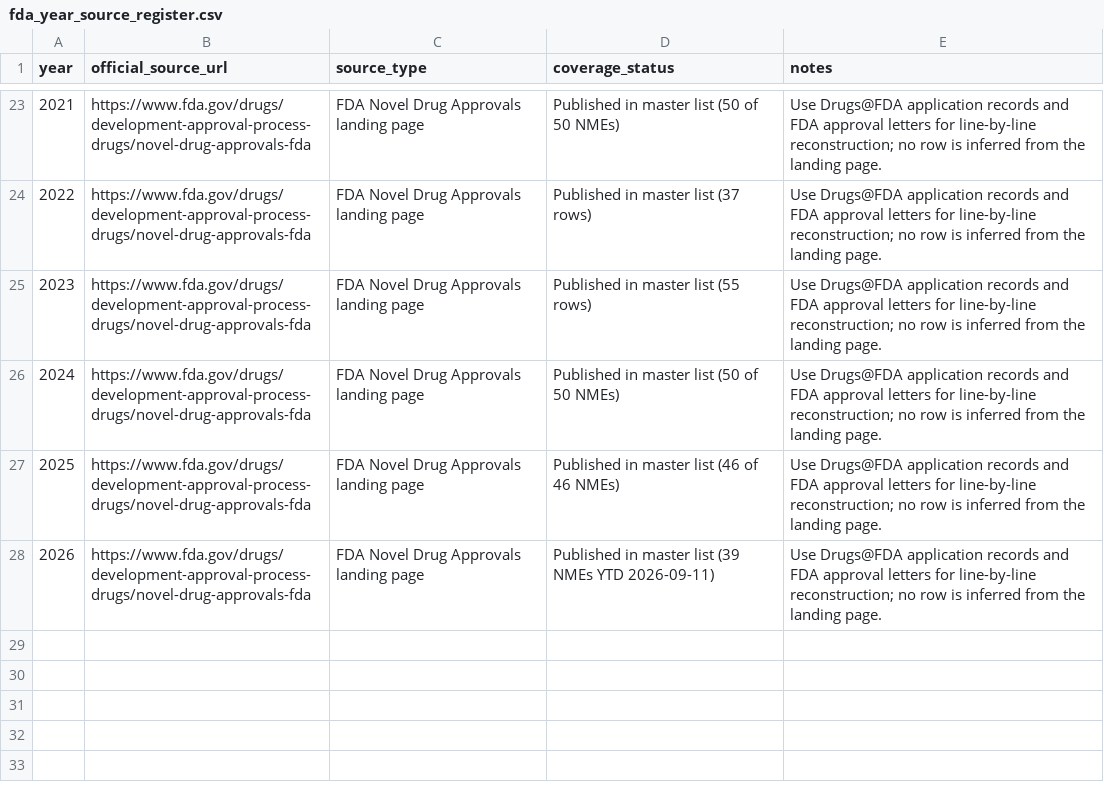
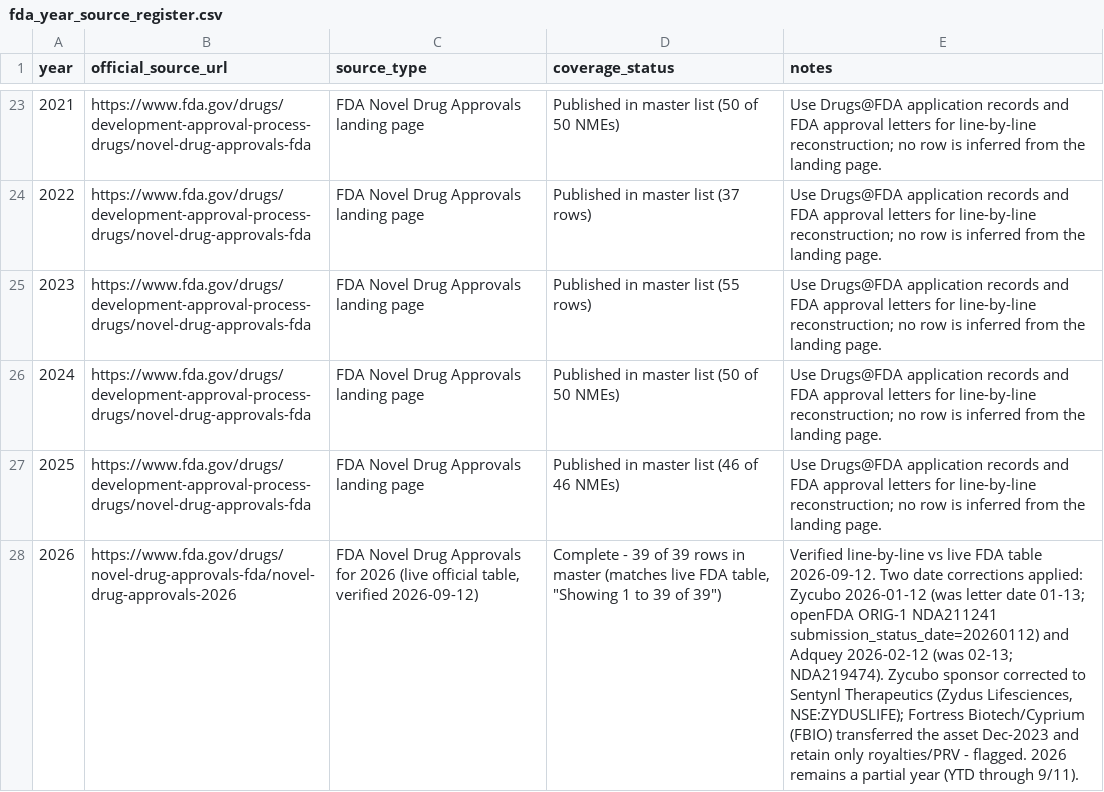
Before and after one commit to buffedlizard55-lab/DrugAnalysis, a CSV file: data/fda_year_source_register.csv, drawn as a sheet; only a part is shown, gaps mark what is left out; the diff names each change by its address in the sheet, - before the commit and + after, or states it on an @@ line.

```diff
--- a/data/fda_year_source_register.csv
+++ b/data/fda_year_source_register.csv
-B28 (official_source_url): https://www.fda.gov/drugs/development-approval-process-drugs/novel-drug-approvals-fda
+B28 (official_source_url): https://www.fda.gov/drugs/novel-drug-approvals-fda/novel-drug-approvals-2026
-C28 (source_type): …Drug Approvals landing page
+C28 (source_type): …Drug Approvals for 2026 (live official table, verified 2026-09-12)
-D28 (coverage_status): Published in master list (39 NMEs YTD 2026-09-11)
+D28 (coverage_status): Complete - 39 of 39 rows in master (matches live FDA table, "Showing 1 to 39 of 39")
-E28 (notes): Use Drugs@FDA application records and FDA approval letters for line-by-line reconstruction; no row is inferred from the landing page.
+E28 (notes): Verified line-by-line vs live FDA table 2026-09-12. Two date corrections applied: Zycubo 2026-01-12 (was letter date 01-13; openFDA ORIG-1 NDA211241 submission_status_date=20260112) and Adquey 2026-02-12 (was 02-13; NDA219474). Zycubo sponsor corrected to Sentynl Therapeutics (Zydus Lifesciences, NSE:ZYDUSLIFE); Fortress Biotech/Cyprium (FBIO) transferred the asset Dec-2023 and retain only royalties/PRV - flagged. 2026 remains a partial year (YTD through 9/11).
```
Also changed, not shown: data/company_scorecards.csv, data/fda_decisions_master.csv, 2 other files.
